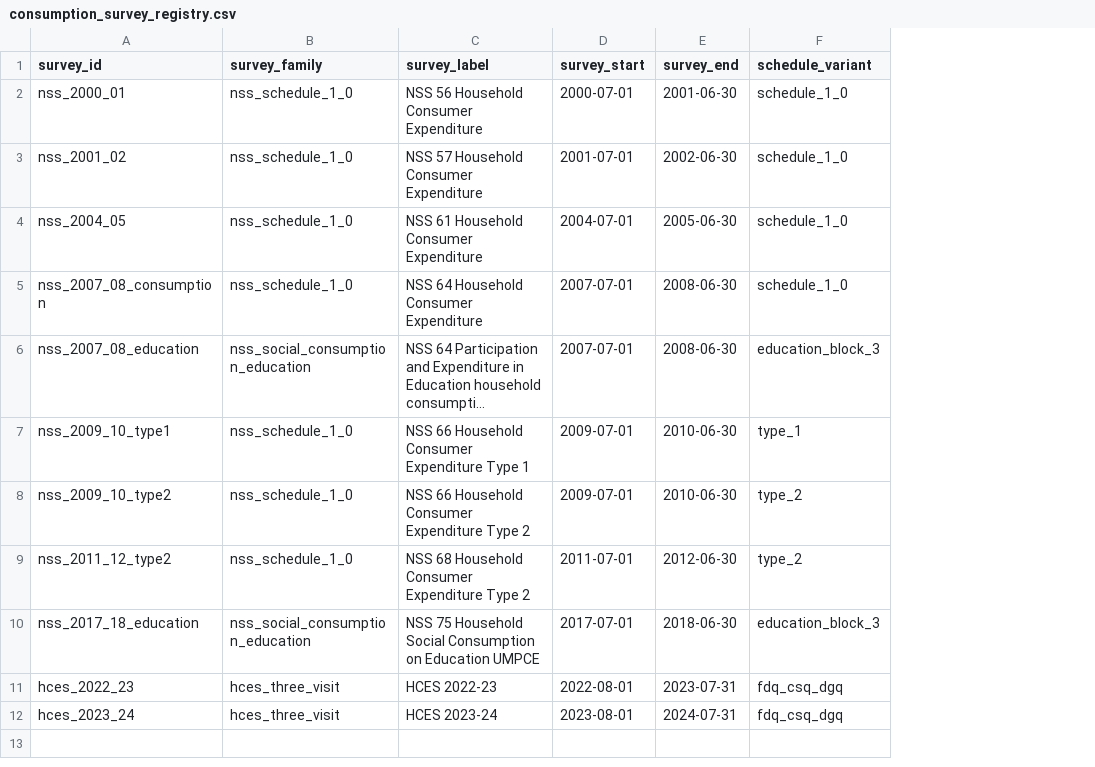
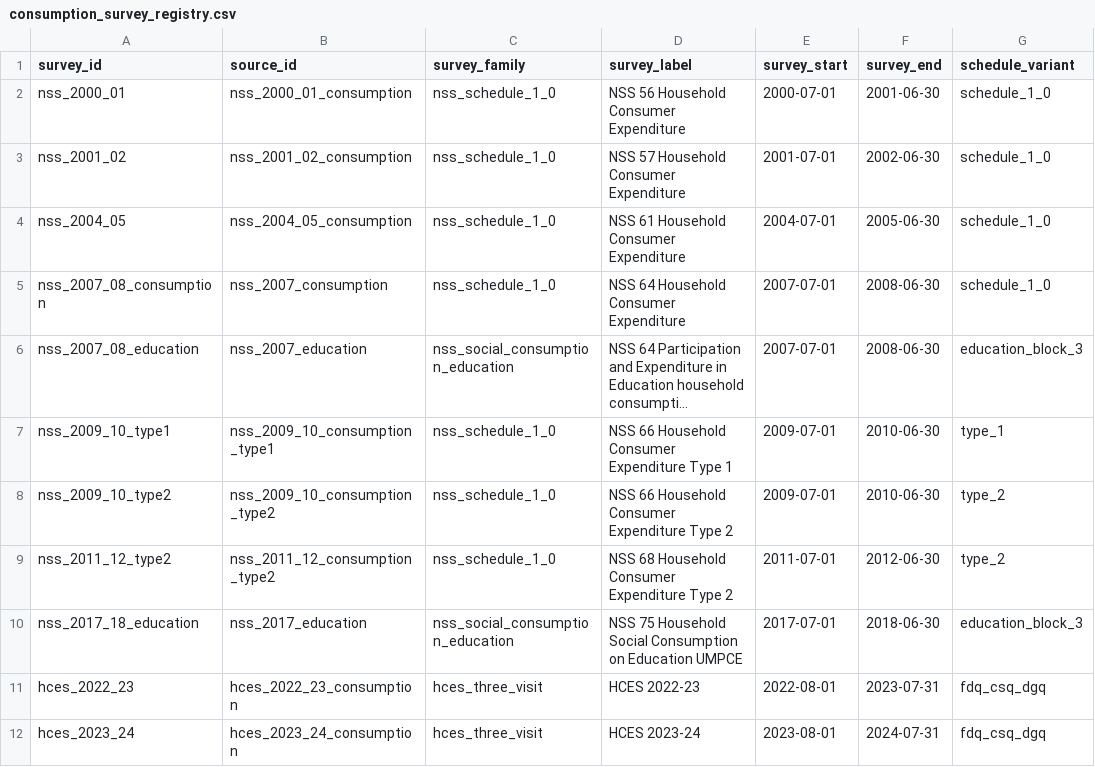
Before and after one commit to rishavbroy/emi-inequality-india, a CSV file: data/metadata/consumption_survey_registry.csv, drawn as a sheet; only a part is shown; long unchanged cells end in …; the diff names each change by its address in the sheet, - before the commit and + after, or states it on an @@ line.

```diff
--- a/data/metadata/consumption_survey_registry.csv
+++ b/data/metadata/consumption_survey_registry.csv
+column B (source_id), rows 2-12: nss_2000_01_consumption | nss_2001_02_consumption | nss_2004_05_consumption | nss_2007_consumption | nss_2007_education | nss_2009_10_consumption_type1 | nss_2009_10_consumption_type2 | nss_2011_12_consumption_type2 | nss_2017_education | hces_2022_23_consumption | hces_2023_24_consumption
```
Also changed, not shown: data/metadata/checksums.csv, data/metadata/data_sources.csv, 9 other files.
